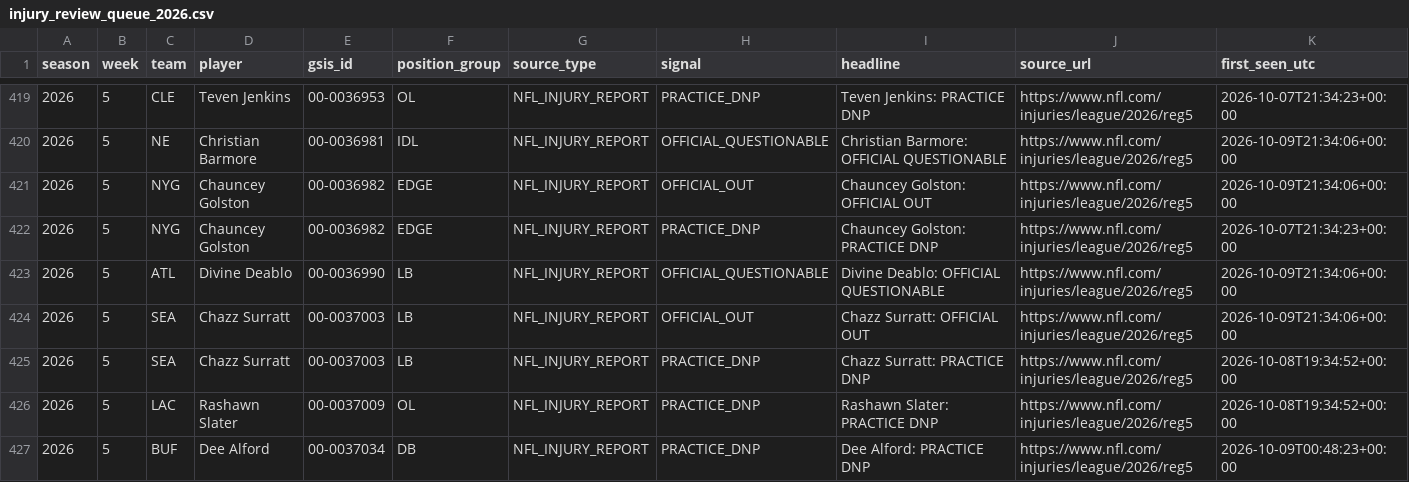
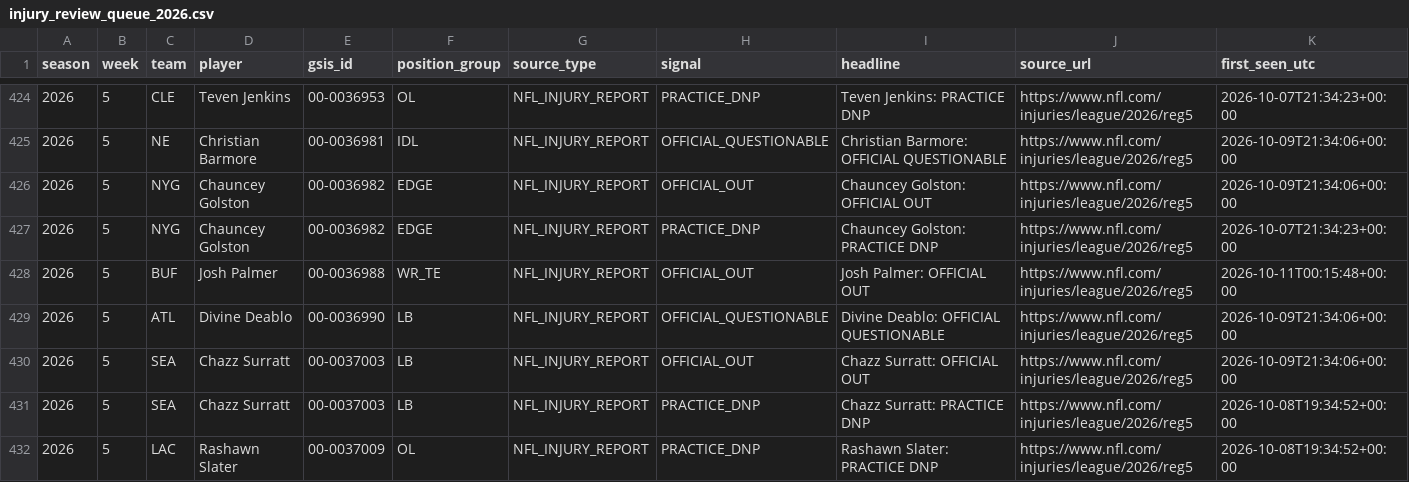
Before and after one commit to zgriesser-hue/-core-v2-nfl, a CSV file: data/monitor/injury_review_queue_2026.csv, drawn as a sheet; only a part is shown, gaps mark what is left out; the shorter side is filled out with more unchanged rows; rows hold the shown columns only; the diff covers the shown part only; the diff names each change by its address in the sheet, - before the commit and + after, or states it on an @@ line.

Commit message:
data: queue new official injury review leads

```diff
--- a/data/monitor/injury_review_queue_2026.csv
+++ b/data/monitor/injury_review_queue_2026.csv
+row 428: 2026 | 5 | BUF | Josh Palmer | 00-0036988 | WR_TE | NFL_INJURY_REPORT | OFFICIAL_OUT | Josh Palmer: OFFICIAL OUT | https://www.nfl.com/injuries/league/2026/reg5 | 2026-10-11T00:15:48+00:00
```
Also changed, not shown: 10 added rows elsewhere in this file.
